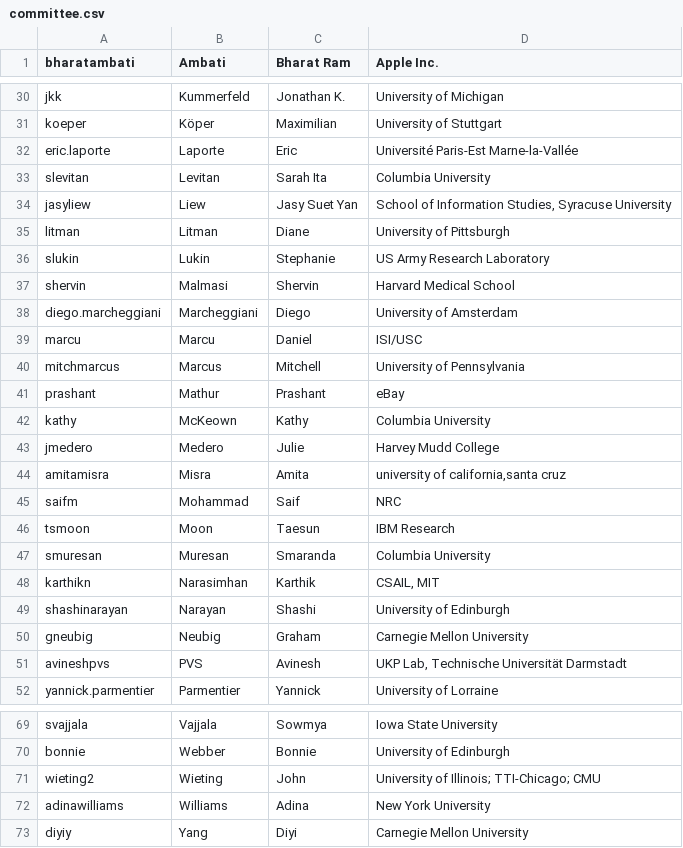
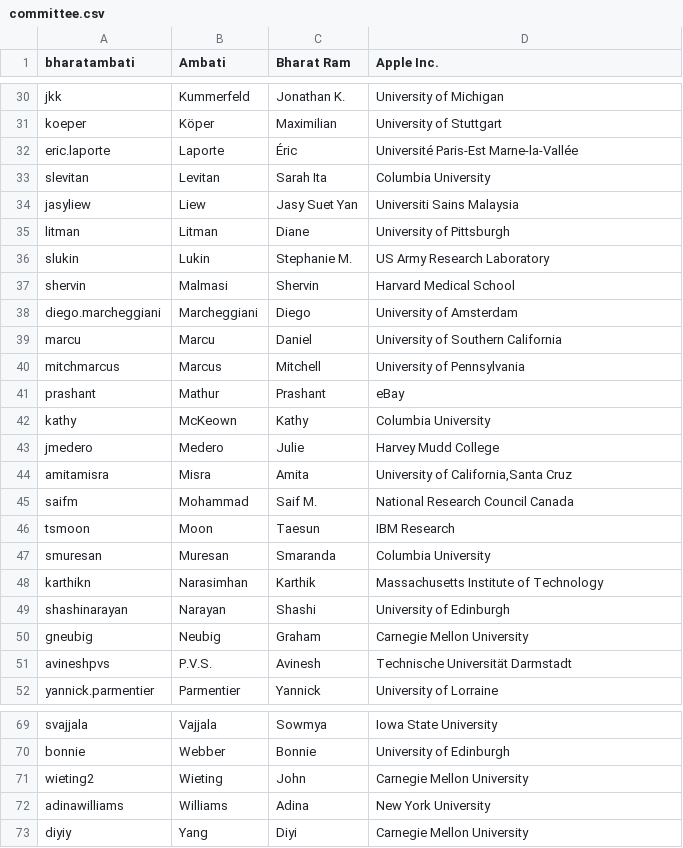
Before and after one commit to naacl2018-srw/jekyll-now, a CSV file: committee.csv, drawn as a sheet; only a part is shown, gaps mark what is left out; the diff covers the shown part only.

Commit message:
fixed names and institutes of PC

```diff
--- a/committee.csv
+++ b/committee.csv
@@ -31,10 +31,10 @@ jkk	Kummerfeld	Jonathan K.	University of Michigan
 koeper	Köper	Maximilian	University of Stuttgart
-eric.laporte	Laporte	Eric	Université Paris-Est Marne-la-Vallée
+eric.laporte	Laporte	Éric	Université Paris-Est Marne-la-Vallée
 slevitan	Levitan	Sarah Ita	Columbia University
-jasyliew	Liew	Jasy Suet Yan	School of Information Studies, Syracuse University
+jasyliew	Liew	Jasy Suet Yan	Universiti Sains Malaysia
 litman	Litman	Diane	University of Pittsburgh
-slukin	Lukin	Stephanie	US Army Research Laboratory
+slukin	Lukin	Stephanie M.	US Army Research Laboratory
 shervin	Malmasi	Shervin	Harvard Medical School
 diego.marcheggiani	Marcheggiani	Diego	University of Amsterdam
-marcu	Marcu	Daniel	ISI/USC
+marcu	Marcu	Daniel	University of Southern California
 mitchmarcus	Marcus	Mitchell	University of Pennsylvania
@@ -43,10 +43,10 @@ kathy	McKeown	Kathy	Columbia University
 jmedero	Medero	Julie	Harvey Mudd College
-amitamisra	Misra	Amita	university of california,santa cruz
-saifm	Mohammad	Saif	NRC
+amitamisra	Misra	Amita	University of California,Santa Cruz
+saifm	Mohammad	Saif M.	National Research Council Canada
 tsmoon	Moon	Taesun	IBM Research
 smuresan	Muresan	Smaranda	Columbia University
-karthikn	Narasimhan	Karthik	CSAIL, MIT
+karthikn	Narasimhan	Karthik	Massachusetts Institute of Technology
 shashinarayan	Narayan	Shashi	University of Edinburgh
 gneubig	Neubig	Graham	Carnegie Mellon University
-avineshpvs	PVS	Avinesh	UKP Lab, Technische Universität Darmstadt
+avineshpvs	P.V.S.	Avinesh	Technische Universität Darmstadt
 yannick.parmentier	Parmentier	Yannick	University of Lorraine
@@ -70,3 +70,3 @@ svajjala	Vajjala	Sowmya	Iowa State University
 bonnie	Webber	Bonnie	University of Edinburgh
-wieting2	Wieting	John	University of Illinois; TTI-Chicago; CMU
+wieting2	Wieting	John	Carnegie Mellon University
 adinawilliams	Williams	Adina	New York University
```
Also changed, not shown: 11 edited cells elsewhere in this file, 1 other file.
